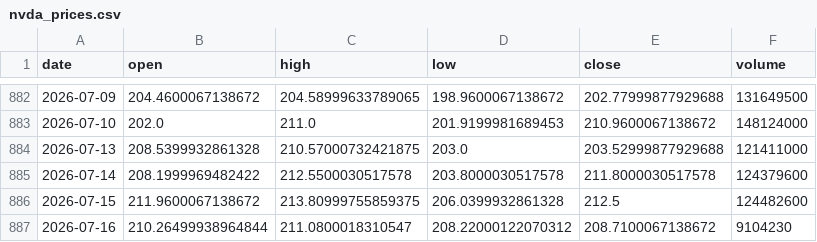
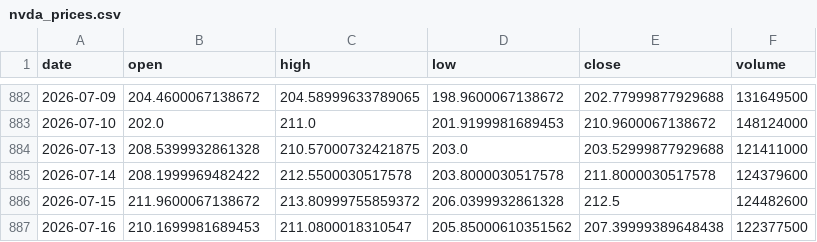
Before and after one commit to 911kwis/h100-tracker, a CSV file: data/nvda_prices.csv, drawn as a sheet; only a part is shown, gaps mark what is left out.

```diff
--- a/data/nvda_prices.csv
+++ b/data/nvda_prices.csv
@@ -885,3 +885,3 @@ date,open,high,low,close,volume
 2026-07-14,208.1999969482422,212.5500030517578,203.8000030517578,211.8000030517578,124379600
-2026-07-15,211.9600067138672,213.80999755859375,206.0399932861328,212.5,124482600
-2026-07-16,210.26499938964844,211.0800018310547,208.22000122070312,208.7100067138672,9104230
+2026-07-15,211.9600067138672,213.80999755859372,206.0399932861328,212.5,124482600
+2026-07-16,210.1699981689453,211.0800018310547,205.85000610351562,207.39999389648438,122377500
```
Also changed, not shown: data/gpu_prices.csv.
